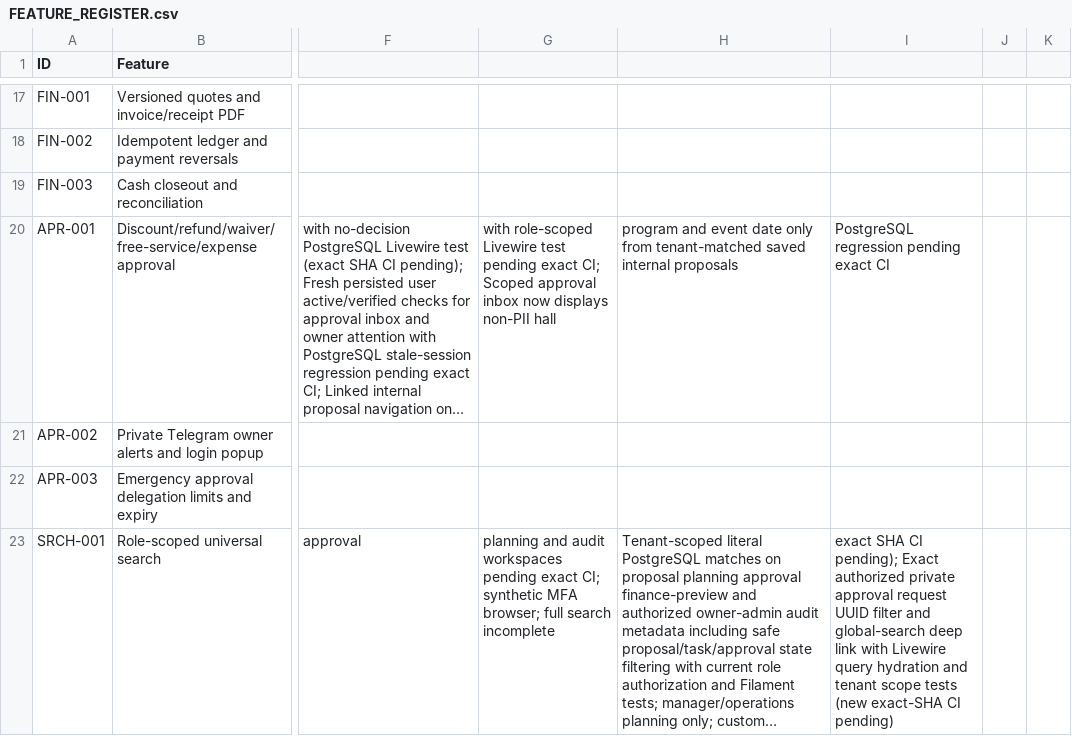
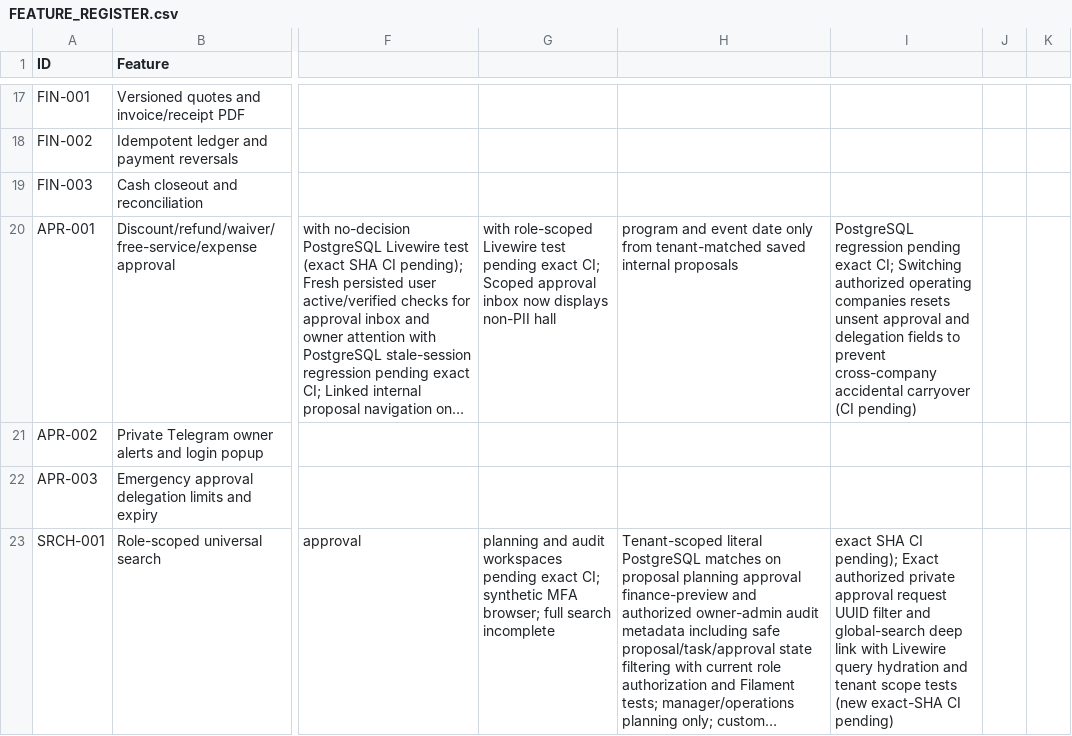
Before and after one commit to yasirskhan/Zargul-Silver-Marquee, a CSV file: docs/FEATURE_REGISTER.csv, drawn as a sheet; only a part is shown, gaps mark what is left out; long unchanged cells end in …; the diff names each change by its address in the sheet, - before the commit and + after, or states it on an @@ line.

Commit message:
APR-001 clear tenant-specific unsent forms on company switch

```diff
--- a/docs/FEATURE_REGISTER.csv
+++ b/docs/FEATURE_REGISTER.csv
-I20: …pending exact CI
+I20: …pending exact CI; Switching authorized operating companies resets unsent approval and delegation fields to prevent cross-company accidental carryover (CI pending)
```
Also changed, not shown: 3 other files.
